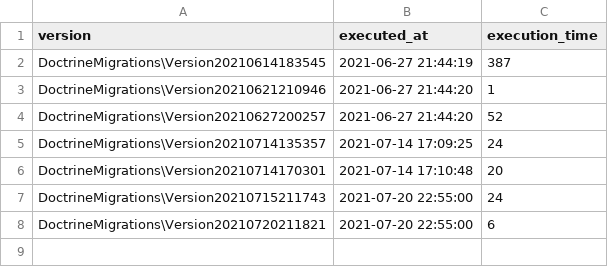
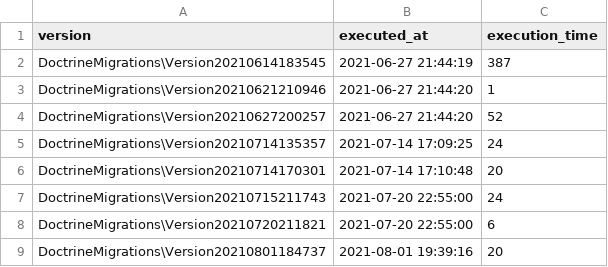
Before and after one commit to WalterProof/pezos-sandbox, a CSV file: data/doctrine_migration_versions.csv, drawn as a sheet; the diff names each change by its address in the sheet, - before the commit and + after, or states it on an @@ line.

```diff
--- a/data/doctrine_migration_versions.csv
+++ b/data/doctrine_migration_versions.csv
+row 9: DoctrineMigrations\Version20210801184737 | 2021-08-01 19:39:16 | 20
```
Also changed, not shown: data/token_exchanges.csv, data/tokens.csv, 1 other file.
